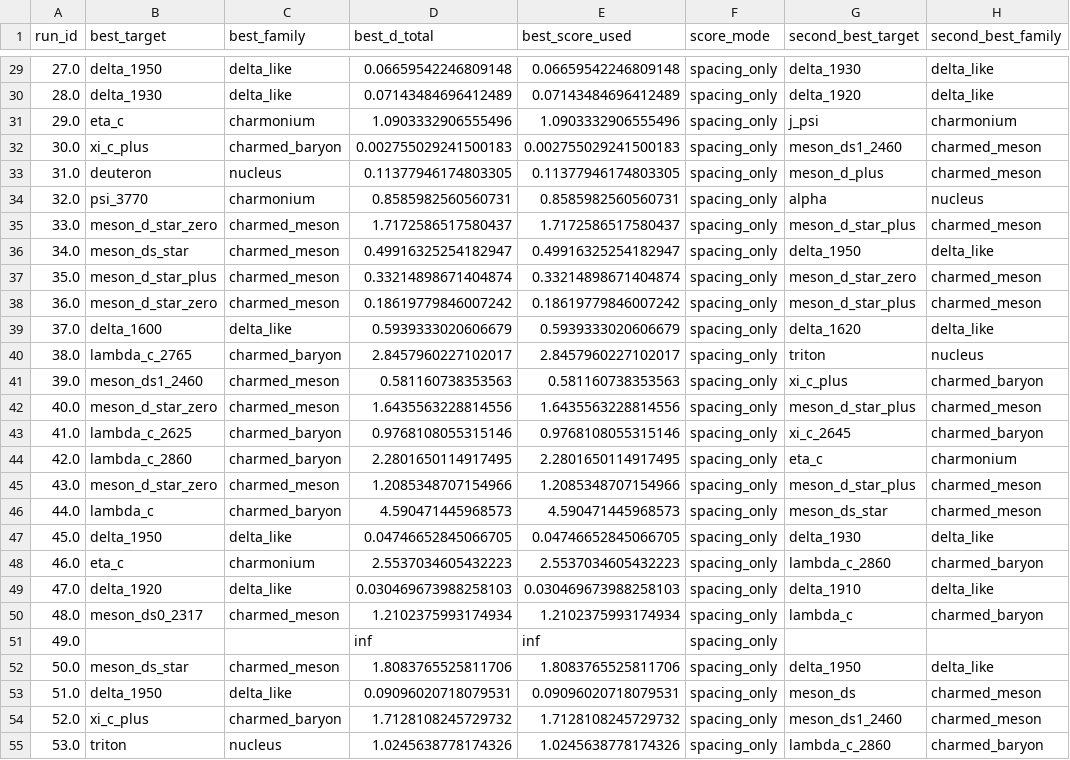
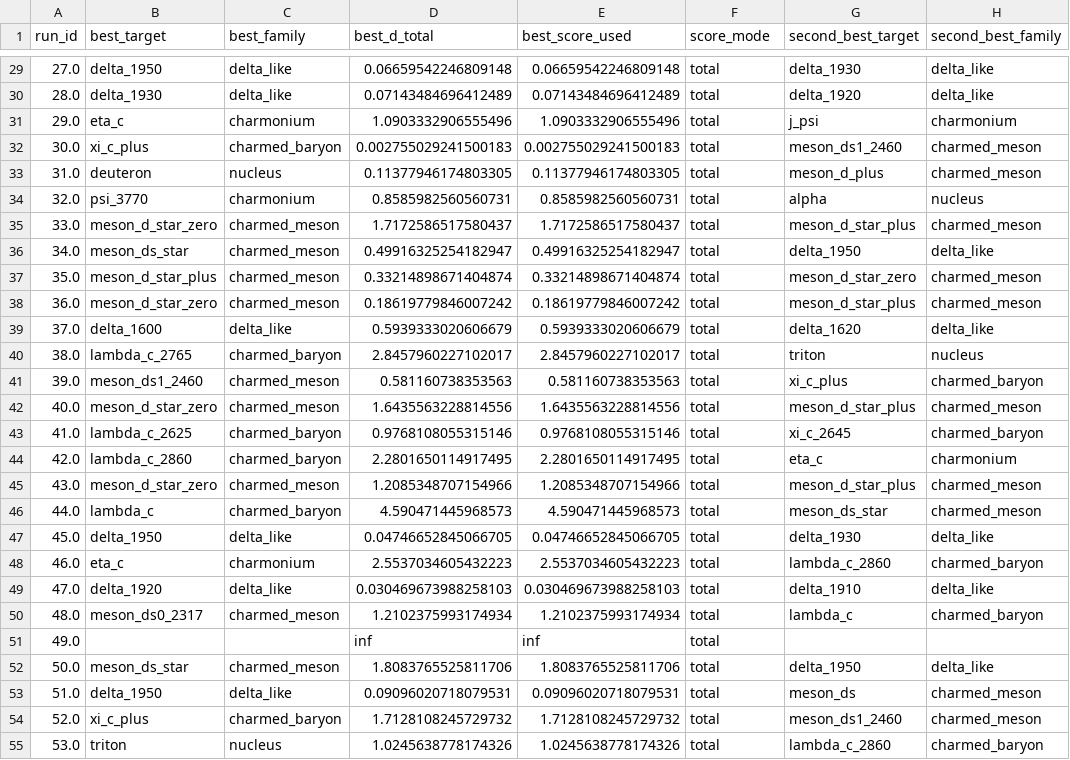
Before and after one commit to cesaragostino/doft-study05-internal-string-layers-below-quark, a CSV file: data/processed/digest/ola1/best_match_per_run.csv, drawn as a sheet; only a part is shown, gaps mark what is left out; the diff covers the shown part only; the diff names each change by its address in the sheet, - before the commit and + after, or states it on an @@ line.

```diff
--- a/data/processed/digest/ola1/best_match_per_run.csv
+++ b/data/processed/digest/ola1/best_match_per_run.csv
-F29:F55 (score_mode): spacing_only
+F29:F55 (score_mode): total
```
Also changed, not shown: 2 added rows and 89 edited cells elsewhere in this file, data/processed/ola1/best_match_per_run.csv, data/processed/ola1/blocks/baryon_candidates.csv, 12 other files.
